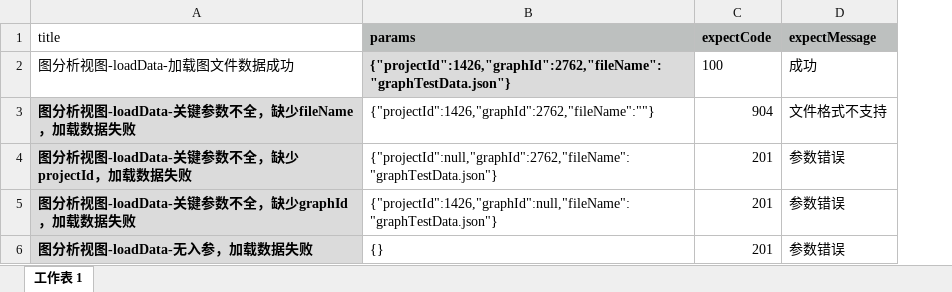
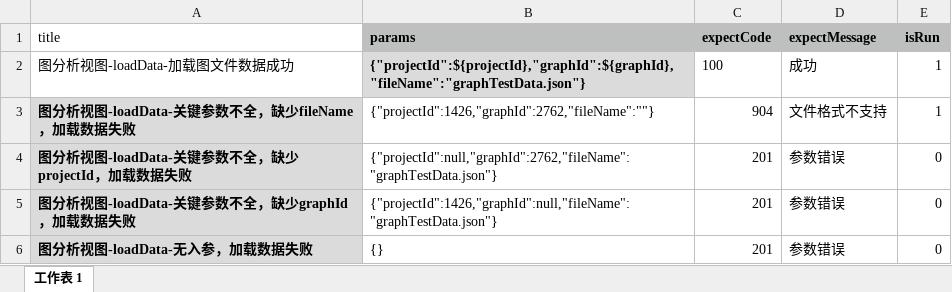
Before and after one commit to yangjuanjuan/serverTest4zj, an Excel workbook: src/main/resources/data/loadData.xlsx, sheet 工作表 1, drawn as a sheet; values as stored, in another font and other column widths than the file's, no borders; the diff names each change by its address in the sheet, - before the commit and + after, or states it on an @@ line.

Commit message:
add graphAnalysis LoadData ,RenameTab,QueryLoadStatus case

```diff
--- a/src/main/resources/data/loadData.xlsx (sheet 工作表 1)
+++ b/src/main/resources/data/loadData.xlsx (sheet 工作表 1)
+column E (isRun), rows 2-6: 1 | 1 | 0 | 0 | 0
-B2 (params): {"projectId":1426,"graphId":2762,"fileName":"graphTestData.json"}
+B2 (params): {"projectId":${projectId},"graphId":${graphId},"fileName":"graphTestData.json"}
```
Also changed, not shown: src/main/resources/data/addGraph-test.xlsx, src/main/resources/data/addOrQueryGraph.xlsx, 16 other files.
